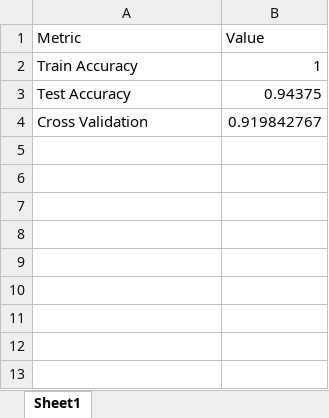
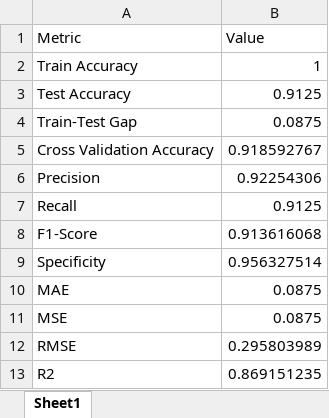
Before and after one commit to Maki01-Bun/effectiveness, an Excel workbook: training_metrics.xlsx, sheet Sheet1, drawn as a sheet; values as stored, in another font and other column widths than the file's, no borders; removed rows and columns are numbered as before the commit, all else as after; the diff names each change by its address in the sheet, - before the commit and + after, or states it on an @@ line.

```diff
--- a/training_metrics.xlsx (sheet Sheet1)
+++ b/training_metrics.xlsx (sheet Sheet1)
-B3 (Value): 0.94375
+B3 (Value): 0.9125
-row 4: Cross Validation | 0.919842767
+row 4: Train-Test Gap | 0.0875
+row 5: Cross Validation Accuracy | 0.918592767
+row 6: Precision | 0.92254306
+row 7: Recall | 0.9125
+row 8: F1-Score | 0.913616068
+row 9: Specificity | 0.956327514
+row 10: MAE | 0.0875
+row 11: MSE | 0.0875
+row 12: RMSE | 0.295803989
+row 13: R2 | 0.869151235
```
Also changed, not shown: feature_importance.xlsx, 15 other files.
